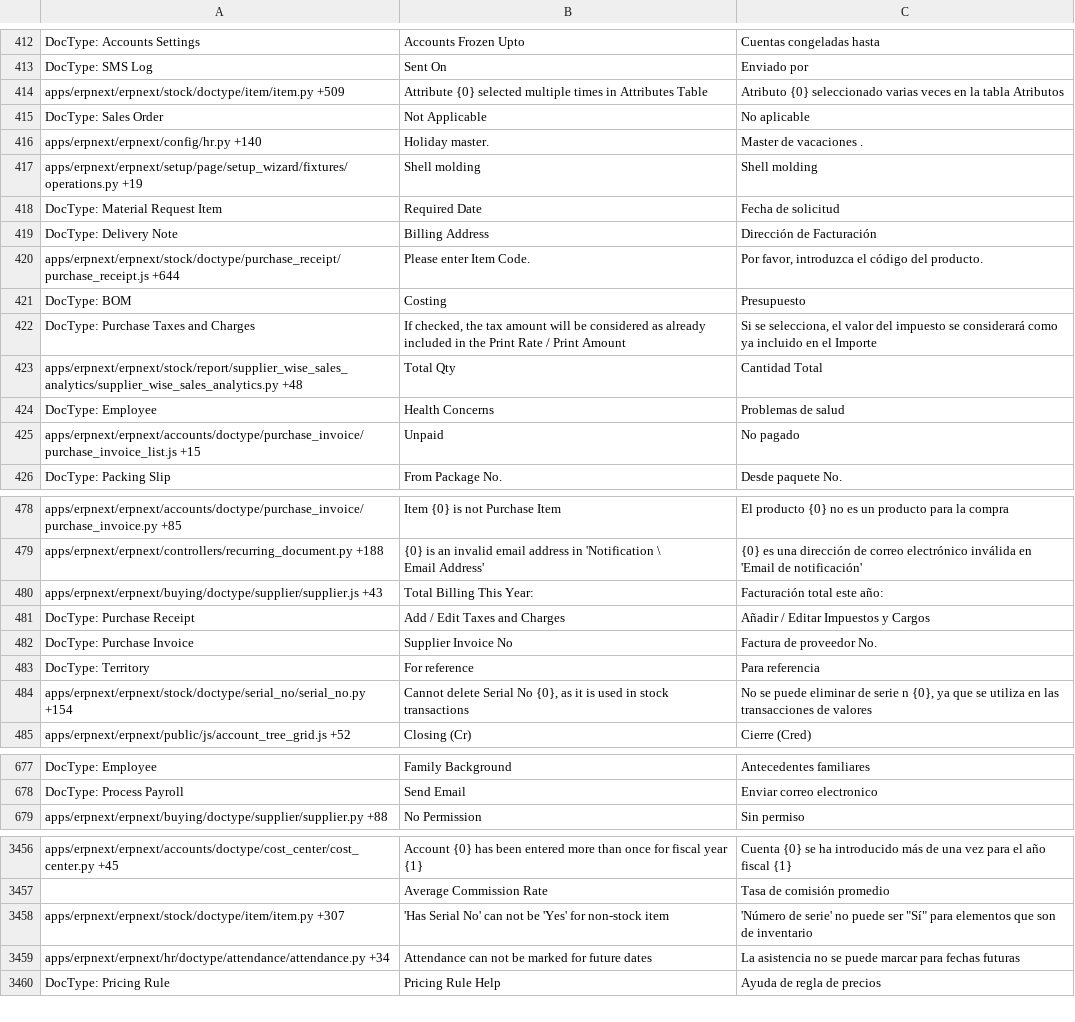
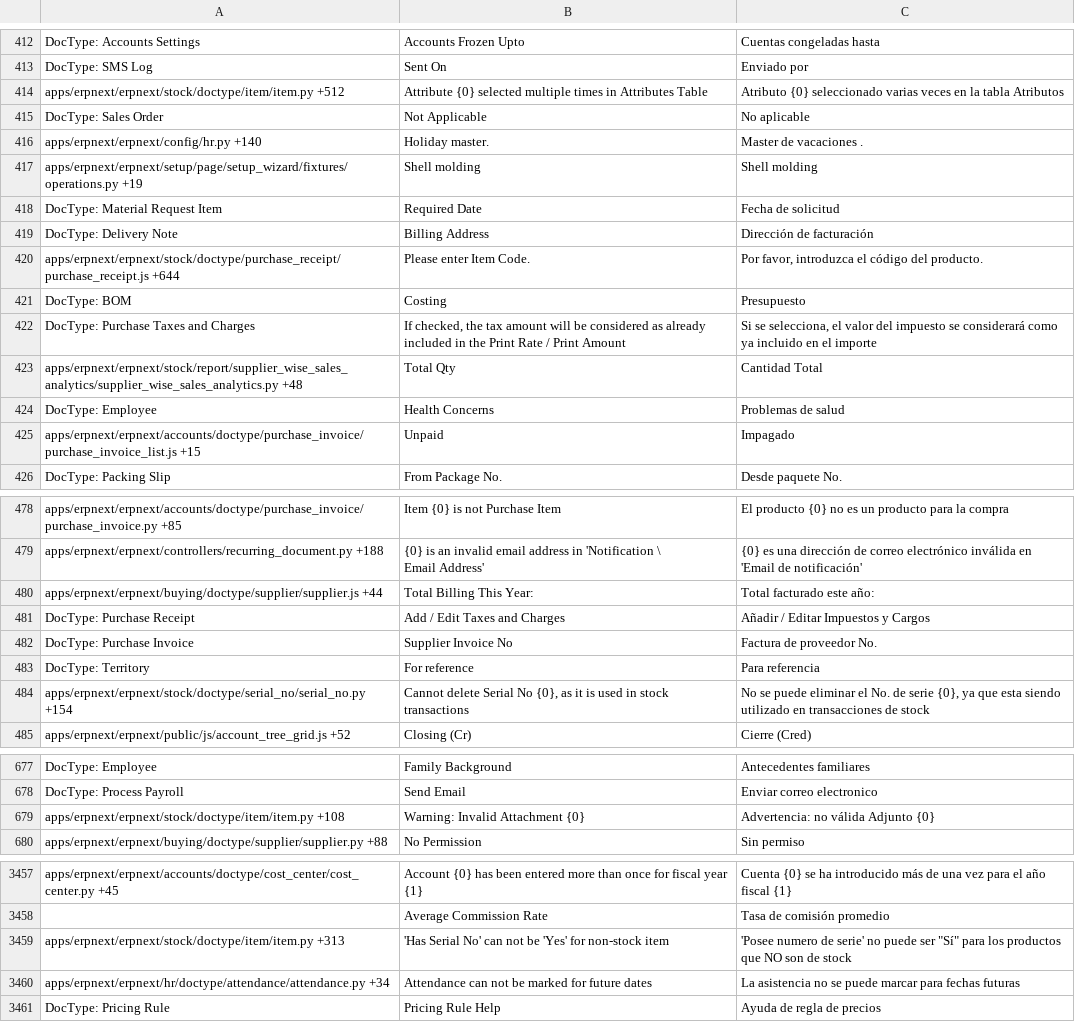
Before and after one commit to techyst-net/nexyst, a CSV file: erpnext/translations/es.csv, drawn as a sheet; only a part is shown, gaps mark what is left out; the diff covers the shown part only.

Commit message:
[translations]

```diff
--- a/erpnext/translations/es.csv
+++ b/erpnext/translations/es.csv
@@ -419,3 +419,3 @@ DocType: Accounts Settings,Accounts Frozen Upto,Cuentas congeladas hasta
 DocType: SMS Log,Sent On,Enviado por
-apps/erpnext/erpnext/stock/doctype/item/item.py +509,Attribute {0} selected multiple times in Attributes Table,Atributo {0} seleccionado varias veces en la tabla Atributos
+apps/erpnext/erpnext/stock/doctype/item/item.py +512,Attribute {0} selected multiple times in Attributes Table,Atributo {0} seleccionado varias veces en la tabla Atributos
 DocType: Sales Order,Not Applicable,No aplicable
@@ -424,9 +424,9 @@ apps/erpnext/erpnext/setup/page/setup_wizard/fixtures/operations.py +19,Shell mo
 DocType: Material Request Item,Required Date,Fecha de solicitud
-DocType: Delivery Note,Billing Address,Dirección de Facturación
+DocType: Delivery Note,Billing Address,Dirección de facturación
 apps/erpnext/erpnext/stock/doctype/purchase_receipt/purchase_receipt.js +644,Please enter Item Code.,"Por favor, introduzca el código del producto."
 DocType: BOM,Costing,Presupuesto
-DocType: Purchase Taxes and Charges,"If checked, the tax amount will be considered as already included in the Print Rate / Print Amount","Si se selecciona, el valor del impuesto se considerará como ya incluido en el Importe"
+DocType: Purchase Taxes and Charges,"If checked, the tax amount will be considered as already included in the Print Rate / Print Amount","Si se selecciona, el valor del impuesto se considerará como ya incluido en el importe"
 apps/erpnext/erpnext/stock/report/supplier_wise_sales_analytics/supplier_wise_sales_analytics.py +48,Total Qty,Cantidad Total
 DocType: Employee,Health Concerns,Problemas de salud
-apps/erpnext/erpnext/accounts/doctype/purchase_invoice/purchase_invoice_list.js +15,Unpaid,No pagado
+apps/erpnext/erpnext/accounts/doctype/purchase_invoice/purchase_invoice_list.js +15,Unpaid,Impagado
 DocType: Packing Slip,From Package No.,Desde paquete No.
@@ -486,3 +486,3 @@ apps/erpnext/erpnext/controllers/recurring_document.py +188,"{0} is an invalid e
 					Email Address'",{0} es una dirección de correo electrónico inválida en 'Email de notificación'
-apps/erpnext/erpnext/buying/doctype/supplier/supplier.js +43,Total Billing This Year:,Facturación total este año:
+apps/erpnext/erpnext/buying/doctype/supplier/supplier.js +44,Total Billing This Year:,Total facturado este año:
 DocType: Purchase Receipt,Add / Edit Taxes and Charges,Añadir / Editar Impuestos y Cargos
@@ -490,3 +490,3 @@ DocType: Purchase Invoice,Supplier Invoice No,Factura de proveedor No.
 DocType: Territory,For reference,Para referencia
-apps/erpnext/erpnext/stock/doctype/serial_no/serial_no.py +154,"Cannot delete Serial No {0}, as it is used in stock transactions","No se puede eliminar de serie n {0}, ya que se utiliza en las transacciones de valores"
+apps/erpnext/erpnext/stock/doctype/serial_no/serial_no.py +154,"Cannot delete Serial No {0}, as it is used in stock transactions","No se puede eliminar el No. de serie {0}, ya que esta siendo utilizado en transacciones de stock"
 apps/erpnext/erpnext/public/js/account_tree_grid.js +52,Closing (Cr),Cierre (Cred)
@@ -725,2 +725,3 @@ DocType: Employee,Family Background,Antecedentes familiares
 DocType: Process Payroll,Send Email,Enviar correo electronico
+apps/erpnext/erpnext/stock/doctype/item/item.py +108,Warning: Invalid Attachment {0},Advertencia: no válida Adjunto {0}
 apps/erpnext/erpnext/buying/doctype/supplier/supplier.py +88,No Permission,Sin permiso
@@ -3610,3 +3611,3 @@ apps/erpnext/erpnext/accounts/doctype/cost_center/cost_center.py +45,Account {0}
 ,Average Commission Rate,Tasa de comisión promedio
-apps/erpnext/erpnext/stock/doctype/item/item.py +307,'Has Serial No' can not be 'Yes' for non-stock item,"'Número de serie' no puede ser ""Sí"" para elementos que son de inventario"
+apps/erpnext/erpnext/stock/doctype/item/item.py +313,'Has Serial No' can not be 'Yes' for non-stock item,"'Posee numero de serie' no puede ser ""Sí"" para los productos que NO son de stock"
 apps/erpnext/erpnext/hr/doctype/attendance/attendance.py +34,Attendance can not be marked for future dates,La asistencia no se puede marcar para fechas futuras
```
Also changed, not shown: 138 edited cells elsewhere in this file, erpnext/translations/cs.csv, erpnext/translations/de.csv, 45 other files.
